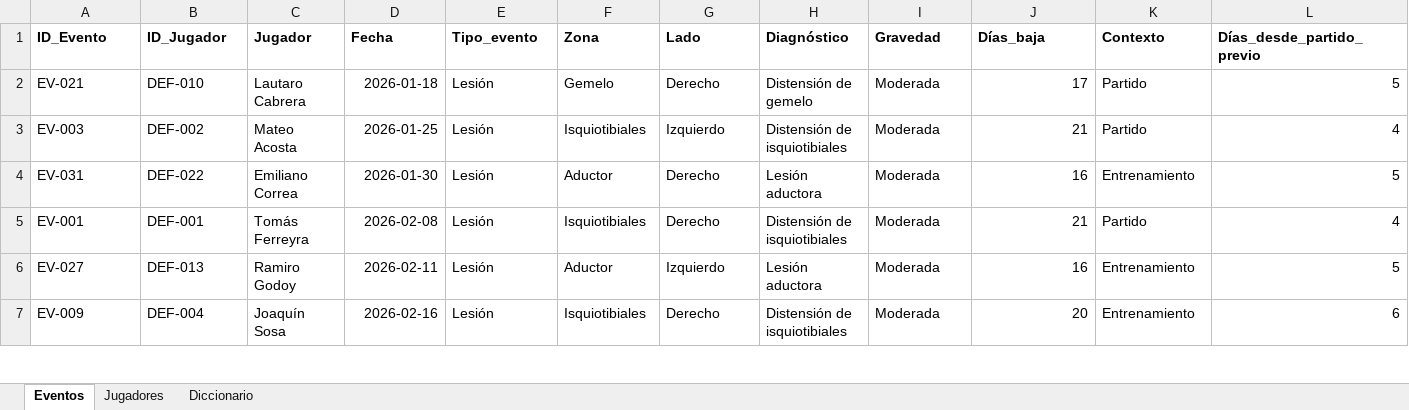
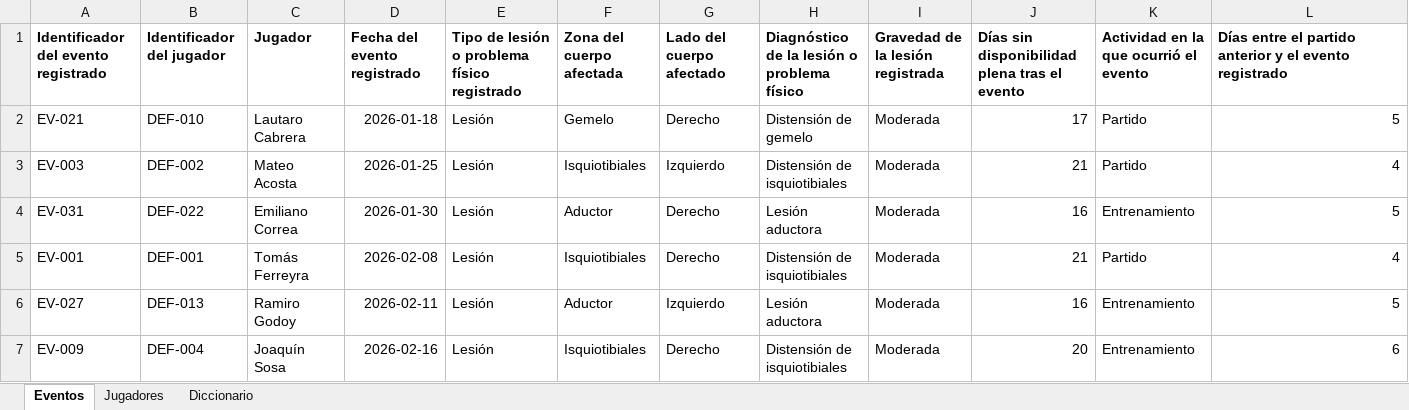
Before and after one commit to facuortiz5/DyJ-performance-ai, an Excel workbook: data/defensa_performance_demo.xlsx, sheet Eventos, drawn as a sheet; only a part is shown; values as stored, in another font and other column widths than the file's, no borders; removed rows and columns are numbered as before the commit, all else as after; rows hold the shown columns only; the diff names each change by its address in the sheet, - before the commit and + after, or states it on an @@ line.

Commit message:
Complete Performance AI context and visualization improvements

```diff
--- a/data/defensa_performance_demo.xlsx (sheet Eventos)
+++ b/data/defensa_performance_demo.xlsx (sheet Eventos)
-row 1: ID_Evento | ID_Jugador | Jugador | Fecha | Tipo_evento | Zona | Lado | Diagnóstico | Gravedad | Días_baja | Contexto | Días_desde_partido_previo
+row 1: Identificador del evento registrado | Identificador del jugador | Jugador | Fecha del evento registrado | Tipo de lesión o problema físico registrado | Zona del cuerpo afectada | Lado del cuerpo afectado | Diagnóstico de la lesión o problema físico | Gravedad de la lesión registrada | Días sin disponibilidad plena tras el evento | Actividad en la que ocurrió el evento | Días entre el partido anterior y el evento registrado
```
Also changed, not shown: sheet Diccionario, sheet Jugadores, 5 other files.
